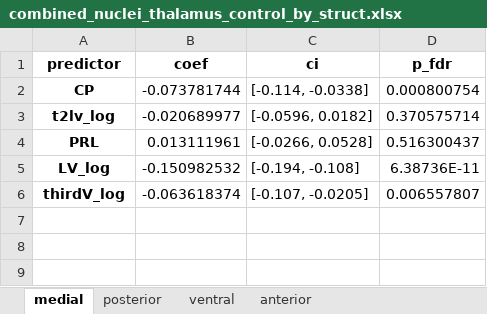
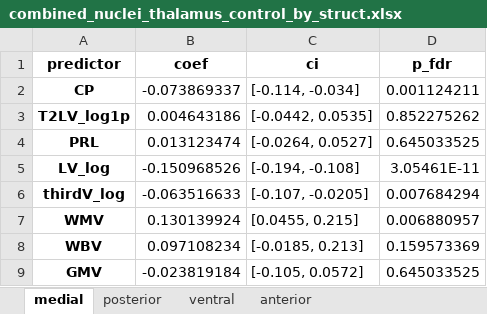
Before and after one commit to srs328/ms_mri, an Excel workbook: analysis/thalamus/results/figures_tables/4-CP_and_medial_posterior_atrophy/combined_nuclei_thalamus_control_by_struct.xlsx, sheet medial, drawn as a sheet; values as stored, in another font and other column widths than the file's, no borders; removed rows and columns are numbered as before the commit, all else as after; the diff names each change by its address in the sheet, - before the commit and + after, or states it on an @@ line.

```diff
--- a/analysis/thalamus/results/figures_tables/4-CP_and_medial_posterior_atrophy/combined_nuclei_thalamus_control_by_struct.xlsx (sheet medial)
+++ b/analysis/thalamus/results/figures_tables/4-CP_and_medial_posterior_atrophy/combined_nuclei_thalamus_control_by_struct.xlsx (sheet medial)
-B2 (coef): -0.073781744
+B2 (coef): -0.073869337
-C2 (ci): [-0.114, -0.0338]
+C2 (ci): [-0.114, -0.034]
-D2 (p_fdr): 0.000800754
+D2 (p_fdr): 0.001124211
-row 3: t2lv_log | -0.020689977 | [-0.0596, 0.0182] | 0.370575714
+row 3: T2LV_log1p | 0.004643186 | [-0.0442, 0.0535] | 0.852275262
-B4 (coef): 0.013111961
+B4 (coef): 0.013123474
-C4 (ci): [-0.0266, 0.0528]
+C4 (ci): [-0.0264, 0.0527]
-D4 (p_fdr): 0.516300437
+D4 (p_fdr): 0.645033525
-B5 (coef): -0.150982532
+B5 (coef): -0.150968526
-D5 (p_fdr): 6.38736E-11
+D5 (p_fdr): 3.05461E-11
-B6 (coef): -0.063618374
+B6 (coef): -0.063516633
-D6 (p_fdr): 0.006557807
+D6 (p_fdr): 0.007684294
+row 7: WMV | 0.130139924 | [0.0455, 0.215] | 0.006880957
+row 8: WBV | 0.097108234 | [-0.0185, 0.213] | 0.159573369
+row 9: GMV | -0.023819184 | [-0.105, 0.0572] | 0.645033525
```
Also changed, not shown: sheet anterior, sheet posterior, sheet ventral, 9 other files.
